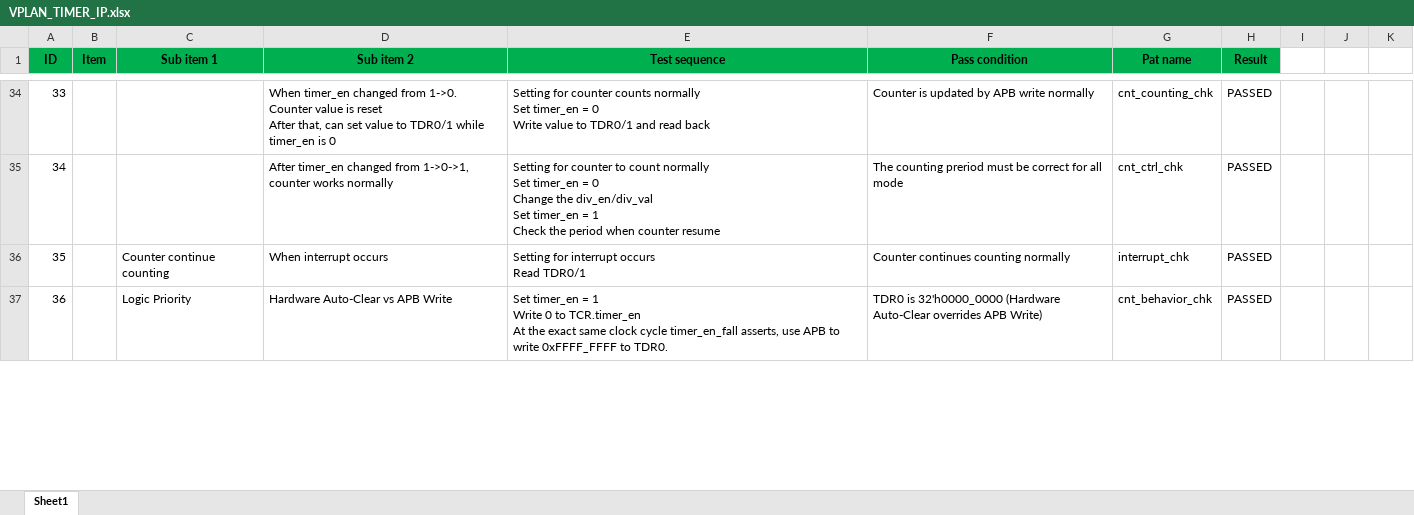
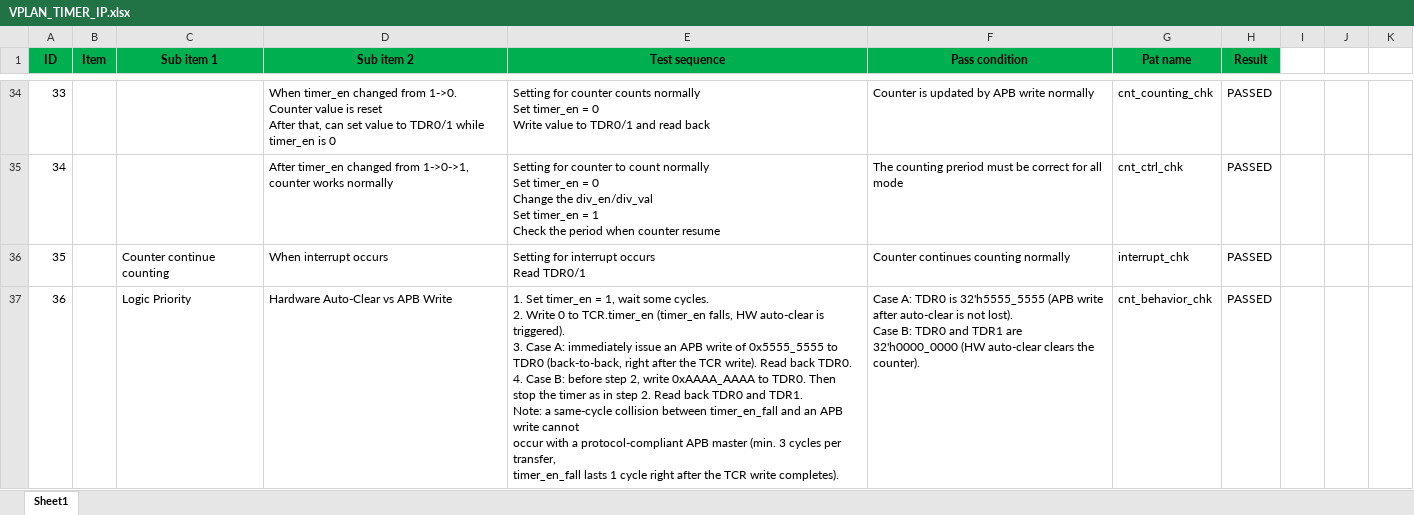
Before and after one commit to ndatuan0705/design-verification-portfolio, an Excel workbook: apb_timer_ip/docs/VPLAN_TIMER_IP.xlsx, sheet Sheet1, drawn as a sheet; only a part is shown, gaps mark what is left out; values as stored, in another font and other column widths than the file's, no borders; conditional formats not drawn; ↵ is a line break in a cell; the diff covers the shown part only; the diff names each change by its address in the sheet, - before the commit and + after, or states it on an @@ line.

Commit message:
Update APB Timer IP: fix wait state, add cnt_behavior_chk, refresh docs

```diff
--- a/apb_timer_ip/docs/VPLAN_TIMER_IP.xlsx (sheet Sheet1)
+++ b/apb_timer_ip/docs/VPLAN_TIMER_IP.xlsx (sheet Sheet1)
-E37 (Test sequence): Set timer_en = 1 ↵ Write 0 to TCR.timer_en ↵ At the exact same clock cycle timer_en_fall asserts, use APB to write 0xFFFF_FFFF to TDR0.
+E37 (Test sequence): 1. Set timer_en = 1, wait some cycles. ↵ 2. Write 0 to TCR.timer_en (timer_en falls, HW auto-clear is triggered). ↵ 3. Case A: immediately issue an APB write of 0x5555_5555 to TDR0 (back-to-back, right after the TCR write). Read back TDR0. ↵ 4. Case B: before step 2, write 0xAAAA_AAAA to TDR0. Then stop the timer as in step 2. Read back TDR0 and TDR1. ↵ Note: a same-cycle collision between timer_en_fall and an APB write cannot ↵ occur with a protocol-compliant APB master (min. 3 cycles per transfer, ↵ timer_en_fall lasts 1 cycle right after the TCR write completes).
-F37 (Pass condition): TDR0 is 32'h0000_0000 (Hardware Auto-Clear overrides APB Write)
+F37 (Pass condition): Case A: TDR0 is 32'h5555_5555 (APB write after auto-clear is not lost). ↵ Case B: TDR0 and TDR1 are 32'h0000_0000 (HW auto-clear clears the counter).
```
Also changed, not shown: 2 edited cells elsewhere in this sheet, 9 other files.
